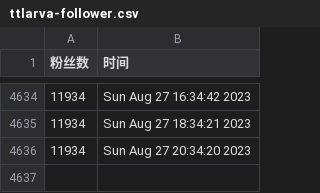
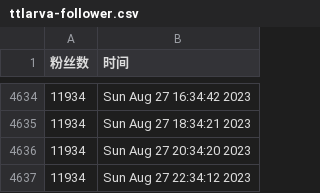
Before and after one commit to doombeaker/Larva, a CSV file: scripts/ttlarva-follower.csv, drawn as a sheet; only a part is shown, gaps mark what is left out.

Commit message:
update followers count daily

```diff
--- a/scripts/ttlarva-follower.csv
+++ b/scripts/ttlarva-follower.csv
@@ -4636 +4636,2 @@
 11934,Sun Aug 27 20:34:20 2023
+11934,Sun Aug 27 22:34:12 2023
```
